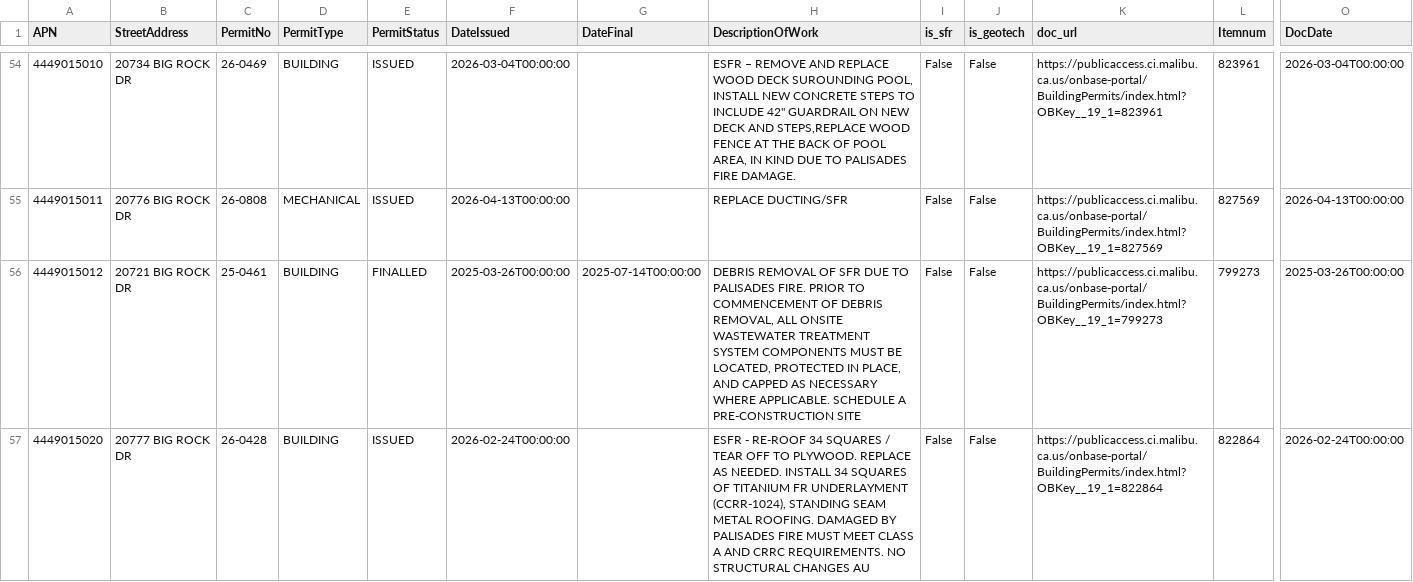
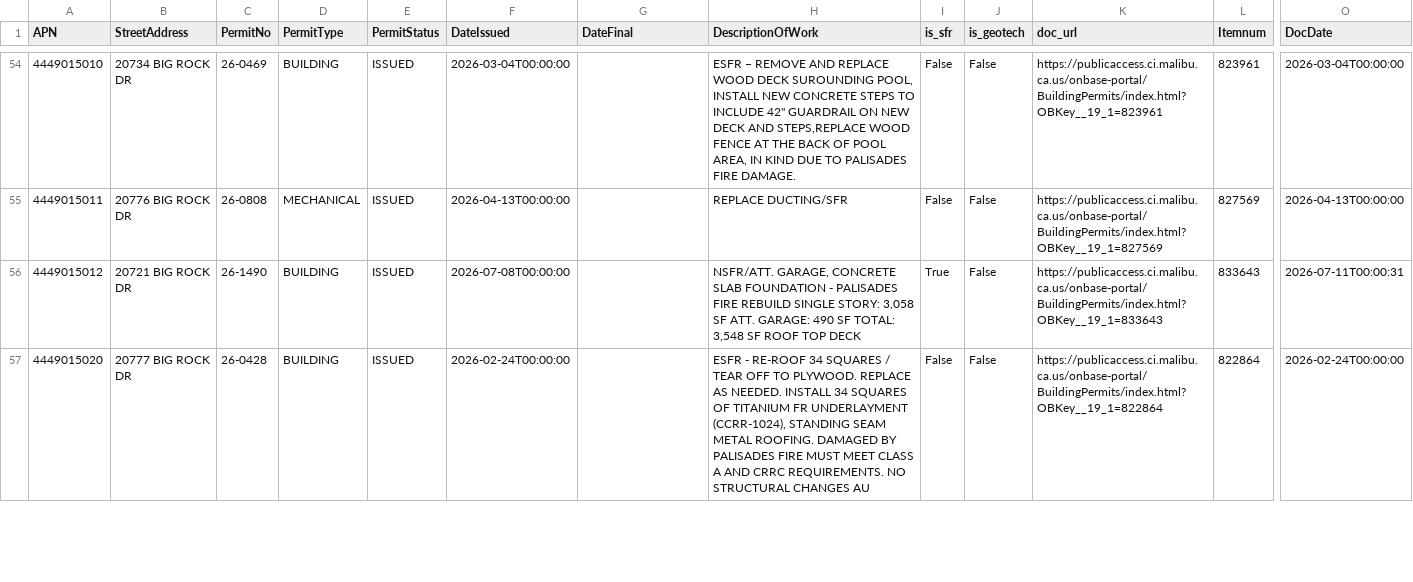
Before and after one commit to maliburebuildtaskforce/permit-tracker, a CSV file: data/palisades_permits_priority.csv, drawn as a sheet; only a part is shown, gaps mark what is left out; the diff covers the shown part only; the diff names each change by its address in the sheet, - before the commit and + after, or states it on an @@ line.

```diff
--- a/data/palisades_permits_priority.csv
+++ b/data/palisades_permits_priority.csv
-C56 (PermitNo): 25-0461
+C56 (PermitNo): 26-1490
-E56 (PermitStatus): FINALLED
+E56 (PermitStatus): ISSUED
-F56 (DateIssued): 2025-03-26T00:00:00
+F56 (DateIssued): 2026-07-08T00:00:00
-G56 (DateFinal): 2025-07-14T00:00:00
+G56 (DateFinal): (empty)
-H56 (DescriptionOfWork): DEBRIS REMOVAL OF SFR DUE TO PALISADES FIRE. PRIOR TO COMMENCEMENT OF DEBRIS REMOVAL, ALL ONSITE WASTEWATER TREATMENT SYSTEM COMPONENTS MUST BE LOCATED, PROTECTED IN PLACE, AND CAPPED AS NECESSARY WHERE APPLICABLE. SCHEDULE A PRE-CONSTRUCTION SITE
+H56 (DescriptionOfWork): NSFR/ATT. GARAGE, CONCRETE SLAB FOUNDATION - PALISADES FIRE REBUILD SINGLE STORY: 3,058 SF ATT. GARAGE: 490 SF TOTAL: 3,548 SF ROOF TOP DECK
-I56 (is_sfr): False
+I56 (is_sfr): True
-K56 (doc_url): https://publicaccess.ci.malibu.ca.us/onbase-portal/BuildingPermits/index.html?OBKey__19_1=799273
+K56 (doc_url): https://publicaccess.ci.malibu.ca.us/onbase-portal/BuildingPermits/index.html?OBKey__19_1=833643
-L56 (Itemnum): 799273
+L56 (Itemnum): 833643
-O56 (DocDate): 2025-03-26T00:00:00
+O56 (DocDate): 2026-07-11T00:00:31
```
Also changed, not shown: 1 added row and 5 edited cells elsewhere in this file, data/palisades_permits_reports.csv.
